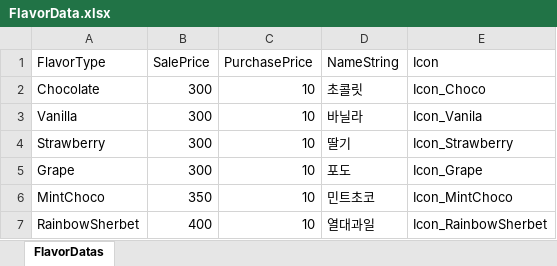
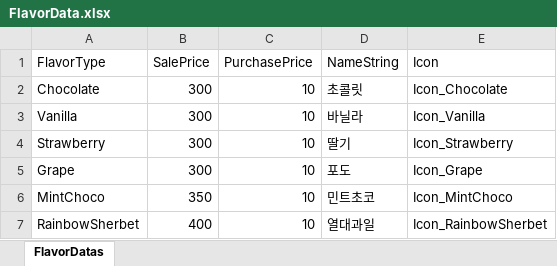
Before and after one commit to rpopic2/gamejam-icecream, an Excel workbook: Assets/Scripts/Data/Excels/FlavorData.xlsx, sheet FlavorDatas, drawn as a sheet; values as stored, in another font and other column widths than the file's, no borders; charts and pictures not drawn; the diff names each change by its address in the sheet, - before the commit and + after, or states it on an @@ line.

```diff
--- a/Assets/Scripts/Data/Excels/FlavorData.xlsx (sheet FlavorDatas)
+++ b/Assets/Scripts/Data/Excels/FlavorData.xlsx (sheet FlavorDatas)
-E2 (Icon): Icon_Choco
+E2 (Icon): Icon_Chocolate
-E3 (Icon): Icon_Vanila
+E3 (Icon): Icon_Vanilla
```
Also changed, not shown: charts or pictures, 58 other files.
